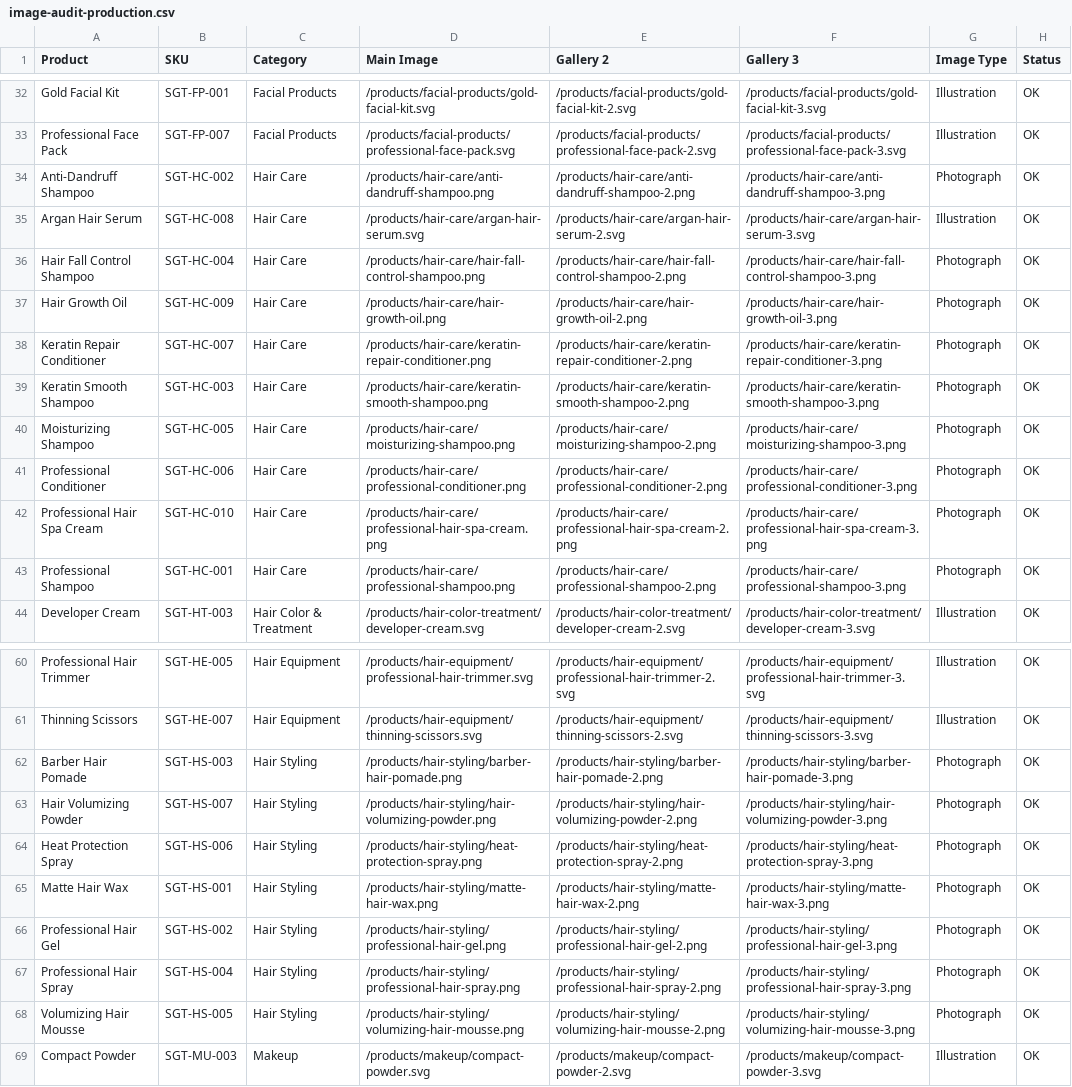
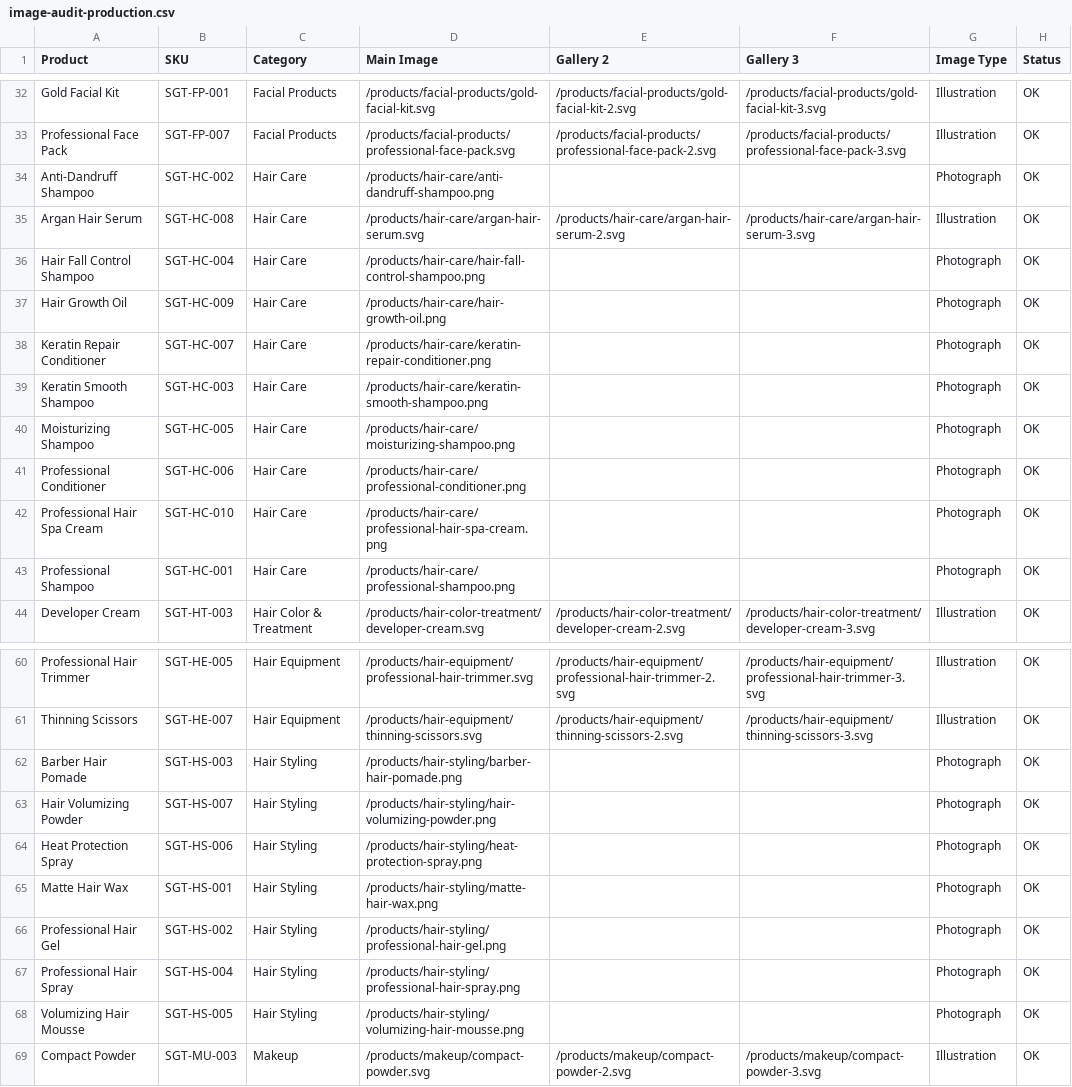
Before and after one commit to Bajiyadav/shree-gopi-traders, a CSV file: backups/image-audit-production.csv, drawn as a sheet; only a part is shown, gaps mark what is left out; the diff covers the shown part only; the diff names each change by its address in the sheet, - before the commit and + after, or states it on an @@ line.

```diff
--- a/backups/image-audit-production.csv
+++ b/backups/image-audit-production.csv
-E34 (Gallery 2): /products/hair-care/anti-dandruff-shampoo-2.png
+E34 (Gallery 2): (empty)
-F34 (Gallery 3): /products/hair-care/anti-dandruff-shampoo-3.png
+F34 (Gallery 3): (empty)
-E36 (Gallery 2): /products/hair-care/hair-fall-control-shampoo-2.png
+E36 (Gallery 2): (empty)
-F36 (Gallery 3): /products/hair-care/hair-fall-control-shampoo-3.png
+F36 (Gallery 3): (empty)
-E37 (Gallery 2): /products/hair-care/hair-growth-oil-2.png
+E37 (Gallery 2): (empty)
-F37 (Gallery 3): /products/hair-care/hair-growth-oil-3.png
+F37 (Gallery 3): (empty)
-E38 (Gallery 2): /products/hair-care/keratin-repair-conditioner-2.png
+E38 (Gallery 2): (empty)
-F38 (Gallery 3): /products/hair-care/keratin-repair-conditioner-3.png
+F38 (Gallery 3): (empty)
-E39 (Gallery 2): /products/hair-care/keratin-smooth-shampoo-2.png
+E39 (Gallery 2): (empty)
-F39 (Gallery 3): /products/hair-care/keratin-smooth-shampoo-3.png
+F39 (Gallery 3): (empty)
-E40 (Gallery 2): /products/hair-care/moisturizing-shampoo-2.png
+E40 (Gallery 2): (empty)
-F40 (Gallery 3): /products/hair-care/moisturizing-shampoo-3.png
+F40 (Gallery 3): (empty)
-E41 (Gallery 2): /products/hair-care/professional-conditioner-2.png
+E41 (Gallery 2): (empty)
-F41 (Gallery 3): /products/hair-care/professional-conditioner-3.png
+F41 (Gallery 3): (empty)
-E42 (Gallery 2): /products/hair-care/professional-hair-spa-cream-2.png
+E42 (Gallery 2): (empty)
-F42 (Gallery 3): /products/hair-care/professional-hair-spa-cream-3.png
+F42 (Gallery 3): (empty)
-E43 (Gallery 2): /products/hair-care/professional-shampoo-2.png
+E43 (Gallery 2): (empty)
-F43 (Gallery 3): /products/hair-care/professional-shampoo-3.png
+F43 (Gallery 3): (empty)
-E62 (Gallery 2): /products/hair-styling/barber-hair-pomade-2.png
+E62 (Gallery 2): (empty)
-F62 (Gallery 3): /products/hair-styling/barber-hair-pomade-3.png
+F62 (Gallery 3): (empty)
-E63 (Gallery 2): /products/hair-styling/hair-volumizing-powder-2.png
+E63 (Gallery 2): (empty)
-F63 (Gallery 3): /products/hair-styling/hair-volumizing-powder-3.png
+F63 (Gallery 3): (empty)
-E64 (Gallery 2): /products/hair-styling/heat-protection-spray-2.png
+E64 (Gallery 2): (empty)
-F64 (Gallery 3): /products/hair-styling/heat-protection-spray-3.png
+F64 (Gallery 3): (empty)
-E65 (Gallery 2): /products/hair-styling/matte-hair-wax-2.png
+E65 (Gallery 2): (empty)
-F65 (Gallery 3): /products/hair-styling/matte-hair-wax-3.png
+F65 (Gallery 3): (empty)
-E66 (Gallery 2): /products/hair-styling/professional-hair-gel-2.png
+E66 (Gallery 2): (empty)
-F66 (Gallery 3): /products/hair-styling/professional-hair-gel-3.png
+F66 (Gallery 3): (empty)
-E67 (Gallery 2): /products/hair-styling/professional-hair-spray-2.png
+E67 (Gallery 2): (empty)
-F67 (Gallery 3): /products/hair-styling/professional-hair-spray-3.png
+F67 (Gallery 3): (empty)
-E68 (Gallery 2): /products/hair-styling/volumizing-hair-mousse-2.png
+E68 (Gallery 2): (empty)
-F68 (Gallery 3): /products/hair-styling/volumizing-hair-mousse-3.png
+F68 (Gallery 3): (empty)
```
Also changed, not shown: 20 edited cells elsewhere in this file, 3 other files.
